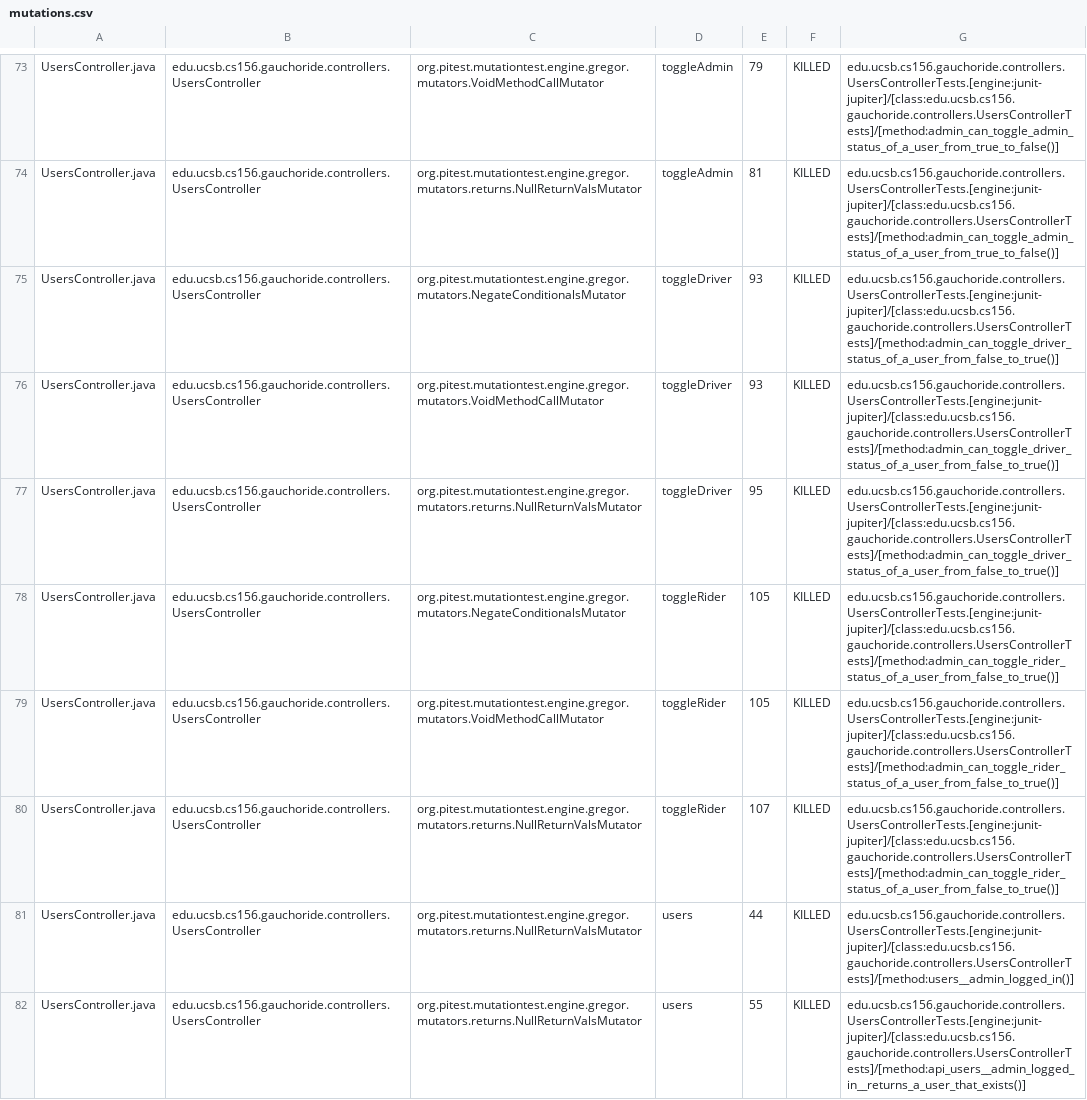
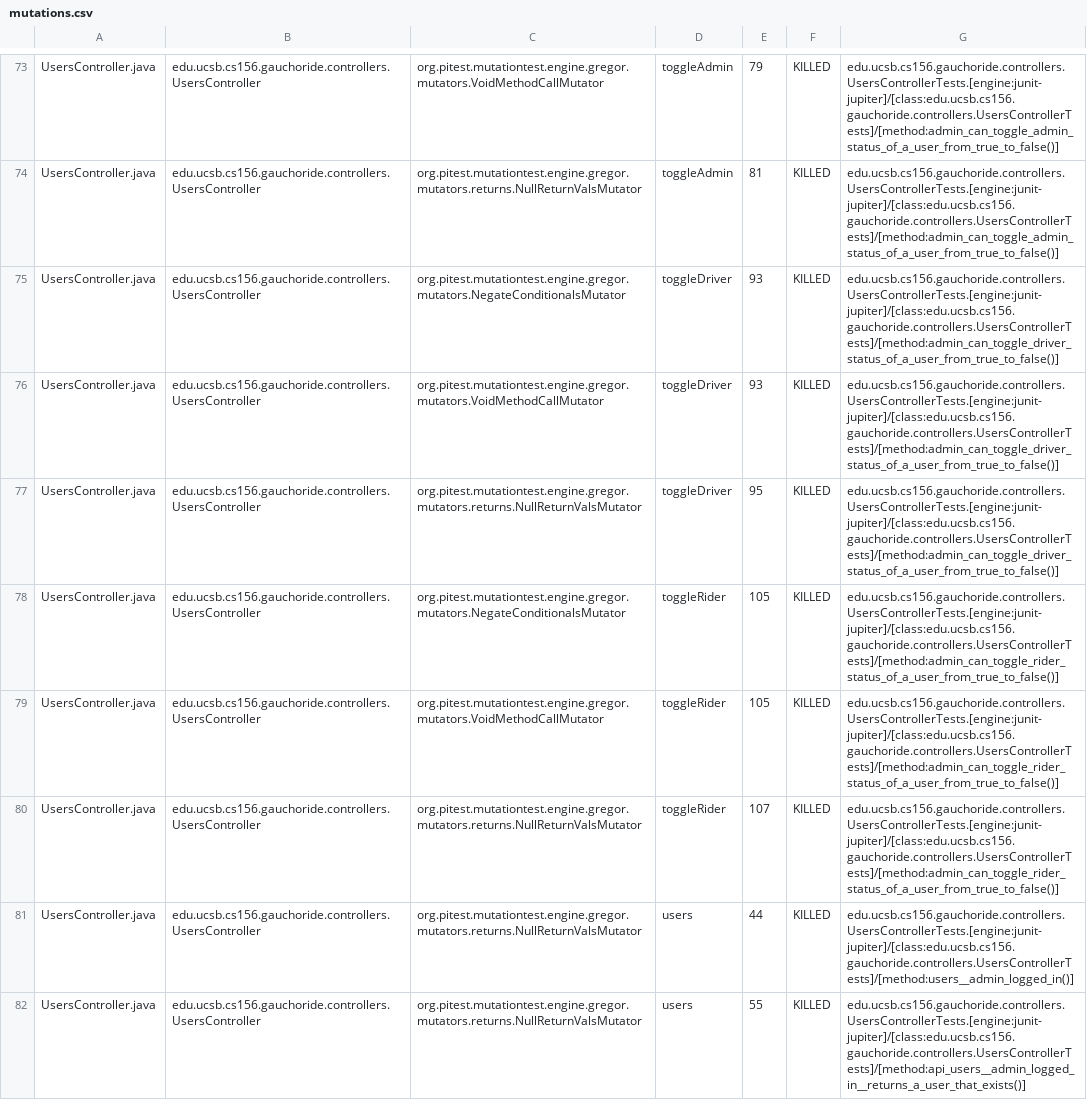
Before and after one commit to ucsb-cs156-m23/proj-gauchoride-m23-9am-1, a CSV file: prs/62/pitest/mutations.csv, drawn as a sheet; only a part is shown, gaps mark what is left out; the diff covers the shown part only.

Commit message:
Deploying to gh-pages from @ ucsb-cs156-m23/proj-gauchoride-m23-9am-1@d90c41715483093438f5d33ae4b59f31e4806238 🚀

```diff
--- a/prs/62/pitest/mutations.csv
+++ b/prs/62/pitest/mutations.csv
@@ -74,8 +74,8 @@ UsersController.java,edu.ucsb.cs156.gauchoride.controllers.UsersController,org.p
 UsersController.java,edu.ucsb.cs156.gauchoride.controllers.UsersController,org.pitest.mutationtest.engine.gregor.mutators.returns.NullReturnValsMutator,toggleAdmin,81,KILLED,edu.ucsb.cs156.gauchoride.controllers.UsersControllerTests.[engine:junit-jupiter]/[class:edu.ucsb.cs156.gauchoride.controllers.UsersControllerTests]/[method:admin_can_toggle_admin_status_of_a_user_from_true_to_false()]
-UsersController.java,edu.ucsb.cs156.gauchoride.controllers.UsersController,org.pitest.mutationtest.engine.gregor.mutators.NegateConditionalsMutator,toggleDriver,93,KILLED,edu.ucsb.cs156.gauchoride.controllers.UsersControllerTests.[engine:junit-jupiter]/[class:edu.ucsb.cs156.gauchoride.controllers.UsersControllerTests]/[method:admin_can_toggle_driver_status_of_a_user_from_false_to_true()]
-UsersController.java,edu.ucsb.cs156.gauchoride.controllers.UsersController,org.pitest.mutationtest.engine.gregor.mutators.VoidMethodCallMutator,toggleDriver,93,KILLED,edu.ucsb.cs156.gauchoride.controllers.UsersControllerTests.[engine:junit-jupiter]/[class:edu.ucsb.cs156.gauchoride.controllers.UsersControllerTests]/[method:admin_can_toggle_driver_status_of_a_user_from_false_to_true()]
-UsersController.java,edu.ucsb.cs156.gauchoride.controllers.UsersController,org.pitest.mutationtest.engine.gregor.mutators.returns.NullReturnValsMutator,toggleDriver,95,KILLED,edu.ucsb.cs156.gauchoride.controllers.UsersControllerTests.[engine:junit-jupiter]/[class:edu.ucsb.cs156.gauchoride.controllers.UsersControllerTests]/[method:admin_can_toggle_driver_status_of_a_user_from_false_to_true()]
-UsersController.java,edu.ucsb.cs156.gauchoride.controllers.UsersController,org.pitest.mutationtest.engine.gregor.mutators.NegateConditionalsMutator,toggleRider,105,KILLED,edu.ucsb.cs156.gauchoride.controllers.UsersControllerTests.[engine:junit-jupiter]/[class:edu.ucsb.cs156.gauchoride.controllers.UsersControllerTests]/[method:admin_can_toggle_rider_status_of_a_user_from_false_to_true()]
-UsersController.java,edu.ucsb.cs156.gauchoride.controllers.UsersController,org.pitest.mutationtest.engine.gregor.mutators.VoidMethodCallMutator,toggleRider,105,KILLED,edu.ucsb.cs156.gauchoride.controllers.UsersControllerTests.[engine:junit-jupiter]/[class:edu.ucsb.cs156.gauchoride.controllers.UsersControllerTests]/[method:admin_can_toggle_rider_status_of_a_user_from_false_to_true()]
-UsersController.java,edu.ucsb.cs156.gauchoride.controllers.UsersController,org.pitest.mutationtest.engine.gregor.mutators.returns.NullReturnValsMutator,toggleRider,107,KILLED,edu.ucsb.cs156.gauchoride.controllers.UsersControllerTests.[engine:junit-jupiter]/[class:edu.ucsb.cs156.gauchoride.controllers.UsersControllerTests]/[method:admin_can_toggle_rider_status_of_a_user_from_false_to_true()]
+UsersController.java,edu.ucsb.cs156.gauchoride.controllers.UsersController,org.pitest.mutationtest.engine.gregor.mutators.NegateConditionalsMutator,toggleDriver,93,KILLED,edu.ucsb.cs156.gauchoride.controllers.UsersControllerTests.[engine:junit-jupiter]/[class:edu.ucsb.cs156.gauchoride.controllers.UsersControllerTests]/[method:admin_can_toggle_driver_status_of_a_user_from_true_to_false()]
+UsersController.java,edu.ucsb.cs156.gauchoride.controllers.UsersController,org.pitest.mutationtest.engine.gregor.mutators.VoidMethodCallMutator,toggleDriver,93,KILLED,edu.ucsb.cs156.gauchoride.controllers.UsersControllerTests.[engine:junit-jupiter]/[class:edu.ucsb.cs156.gauchoride.controllers.UsersControllerTests]/[method:admin_can_toggle_driver_status_of_a_user_from_true_to_false()]
+UsersController.java,edu.ucsb.cs156.gauchoride.controllers.UsersController,org.pitest.mutationtest.engine.gregor.mutators.returns.NullReturnValsMutator,toggleDriver,95,KILLED,edu.ucsb.cs156.gauchoride.controllers.UsersControllerTests.[engine:junit-jupiter]/[class:edu.ucsb.cs156.gauchoride.controllers.UsersControllerTests]/[method:admin_can_toggle_driver_status_of_a_user_from_true_to_false()]
+UsersController.java,edu.ucsb.cs156.gauchoride.controllers.UsersController,org.pitest.mutationtest.engine.gregor.mutators.NegateConditionalsMutator,toggleRider,105,KILLED,edu.ucsb.cs156.gauchoride.controllers.UsersControllerTests.[engine:junit-jupiter]/[class:edu.ucsb.cs156.gauchoride.controllers.UsersControllerTests]/[method:admin_can_toggle_rider_status_of_a_user_from_true_to_false()]
+UsersController.java,edu.ucsb.cs156.gauchoride.controllers.UsersController,org.pitest.mutationtest.engine.gregor.mutators.VoidMethodCallMutator,toggleRider,105,KILLED,edu.ucsb.cs156.gauchoride.controllers.UsersControllerTests.[engine:junit-jupiter]/[class:edu.ucsb.cs156.gauchoride.controllers.UsersControllerTests]/[method:admin_can_toggle_rider_status_of_a_user_from_true_to_false()]
+UsersController.java,edu.ucsb.cs156.gauchoride.controllers.UsersController,org.pitest.mutationtest.engine.gregor.mutators.returns.NullReturnValsMutator,toggleRider,107,KILLED,edu.ucsb.cs156.gauchoride.controllers.UsersControllerTests.[engine:junit-jupiter]/[class:edu.ucsb.cs156.gauchoride.controllers.UsersControllerTests]/[method:admin_can_toggle_rider_status_of_a_user_from_true_to_false()]
 UsersController.java,edu.ucsb.cs156.gauchoride.controllers.UsersController,org.pitest.mutationtest.engine.gregor.mutators.returns.NullReturnValsMutator,users,44,KILLED,edu.ucsb.cs156.gauchoride.controllers.UsersControllerTests.[engine:junit-jupiter]/[class:edu.ucsb.cs156.gauchoride.controllers.UsersControllerTests]/[method:users__admin_logged_in()]
```
Also changed, not shown: 26 edited cells elsewhere in this file, 14 other files.
